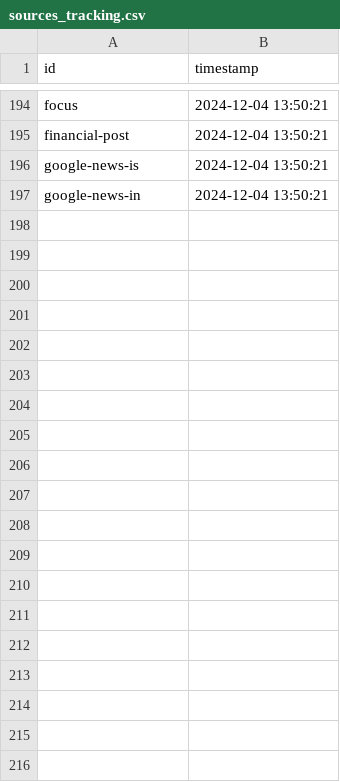
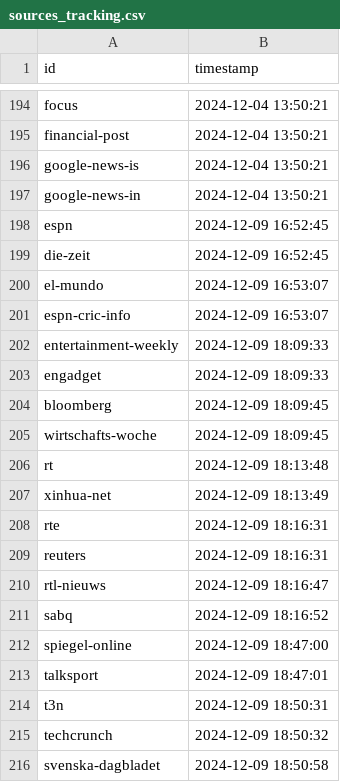
Before and after one commit to hasalamanca/world_news_monitor, a CSV file: sources_tracking.csv, drawn as a sheet; only a part is shown, gaps mark what is left out; the diff covers the shown part only; the diff names each change by its address in the sheet, - before the commit and + after, or states it on an @@ line.

Commit message:
data code wroking, df ready for visualization

```diff
--- a/sources_tracking.csv
+++ b/sources_tracking.csv
+row 198: espn | 2024-12-09 16:52:45
+row 199: die-zeit | 2024-12-09 16:52:45
+row 200: el-mundo | 2024-12-09 16:53:07
+row 201: espn-cric-info | 2024-12-09 16:53:07
+row 202: entertainment-weekly | 2024-12-09 18:09:33
+row 203: engadget | 2024-12-09 18:09:33
+row 204: bloomberg | 2024-12-09 18:09:45
+row 205: wirtschafts-woche | 2024-12-09 18:09:45
+row 206: rt | 2024-12-09 18:13:48
+row 207: xinhua-net | 2024-12-09 18:13:49
+row 208: rte | 2024-12-09 18:16:31
+row 209: reuters | 2024-12-09 18:16:31
+row 210: rtl-nieuws | 2024-12-09 18:16:47
+row 211: sabq | 2024-12-09 18:16:52
+row 212: spiegel-online | 2024-12-09 18:47:00
+row 213: talksport | 2024-12-09 18:47:01
+row 214: t3n | 2024-12-09 18:50:31
+row 215: techcrunch | 2024-12-09 18:50:32
+row 216: svenska-dagbladet | 2024-12-09 18:50:58
```
Also changed, not shown: 39 added rows elsewhere in this file, 5 other files.
